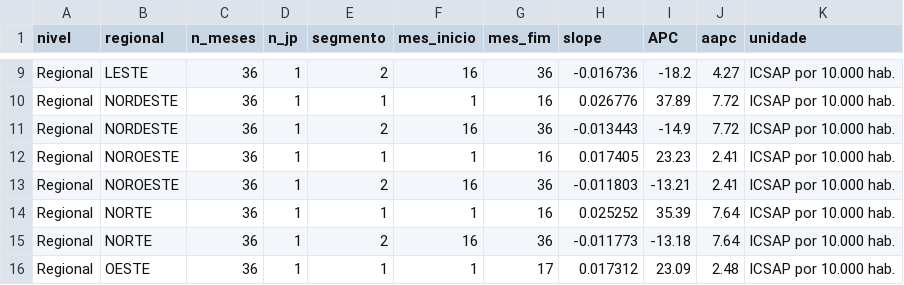
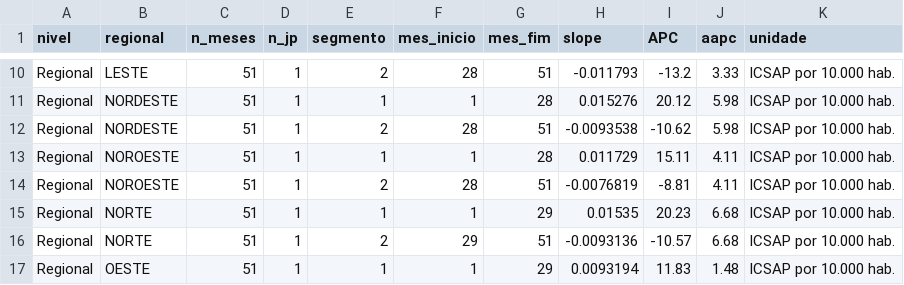
Before and after one commit to Brunoavfer/sihsus-icsap-bh, a CSV file: data/processed/joinpoint_resultados.csv, drawn as a sheet; only a part is shown, gaps mark what is left out; addresses are those after the commit; the diff covers the shown part only; the diff names each change by its address in the sheet, - before the commit and + after, or states it on an @@ line.

```diff
--- a/data/processed/joinpoint_resultados.csv
+++ b/data/processed/joinpoint_resultados.csv
-C10:C17 (n_meses): 36
+C10:C17 (n_meses): 51
-F10 (mes_inicio): 16
+F10 (mes_inicio): 28
-G10 (mes_fim): 36
+G10 (mes_fim): 51
-H10 (slope): -0.016736
+H10 (slope): -0.011793
-I10 (APC): -18.2
+I10 (APC): -13.2
-J10 (aapc): 4.27
+J10 (aapc): 3.33
-G11 (mes_fim): 16
+G11 (mes_fim): 28
-H11 (slope): 0.026776
+H11 (slope): 0.015276
-I11 (APC): 37.89
+I11 (APC): 20.12
-J11:J12 (aapc): 7.72
+J11:J12 (aapc): 5.98
-F12 (mes_inicio): 16
+F12 (mes_inicio): 28
-G12 (mes_fim): 36
+G12 (mes_fim): 51
-H12 (slope): -0.013443
+H12 (slope): -0.0093538
-I12 (APC): -14.9
+I12 (APC): -10.62
-G13 (mes_fim): 16
+G13 (mes_fim): 28
-H13 (slope): 0.017405
+H13 (slope): 0.011729
-I13 (APC): 23.23
+I13 (APC): 15.11
-J13:J14 (aapc): 2.41
+J13:J14 (aapc): 4.11
-F14 (mes_inicio): 16
+F14 (mes_inicio): 28
-G14 (mes_fim): 36
+G14 (mes_fim): 51
-H14 (slope): -0.011803
+H14 (slope): -0.0076819
-I14 (APC): -13.21
+I14 (APC): -8.81
-G15 (mes_fim): 16
+G15 (mes_fim): 29
-H15 (slope): 0.025252
+H15 (slope): 0.01535
-I15 (APC): 35.39
+I15 (APC): 20.23
-J15:J16 (aapc): 7.64
+J15:J16 (aapc): 6.68
-F16 (mes_inicio): 16
+F16 (mes_inicio): 29
-G16 (mes_fim): 36
+G16 (mes_fim): 51
-H16 (slope): -0.011773
+H16 (slope): -0.0093136
-I16 (APC): -13.18
+I16 (APC): -10.57
-G17 (mes_fim): 17
+G17 (mes_fim): 29
-H17 (slope): 0.017312
+H17 (slope): 0.0093194
-I17 (APC): 23.09
+I17 (APC): 11.83
-J17 (aapc): 2.48
+J17 (aapc): 1.48
```
Also changed, not shown: 1 added row, 1 removed row and 61 edited cells elsewhere in this file, 4 other files.
